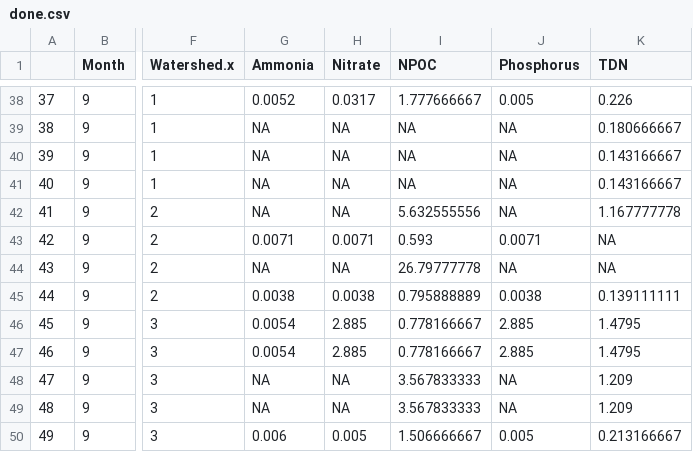
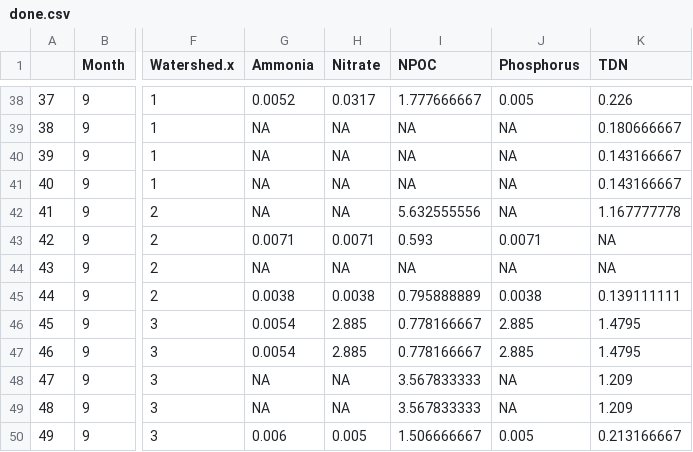
Before and after one commit to Kelsman28/MyFirstRepo, a CSV file: done.csv, drawn as a sheet; only a part is shown, gaps mark what is left out; the diff names each change by its address in the sheet, - before the commit and + after, or states it on an @@ line.

Commit message:
with nitrate and phophorus outliers

```diff
--- a/done.csv
+++ b/done.csv
-I44 (NPOC): 26.79777778
+I44 (NPOC): NA
```
